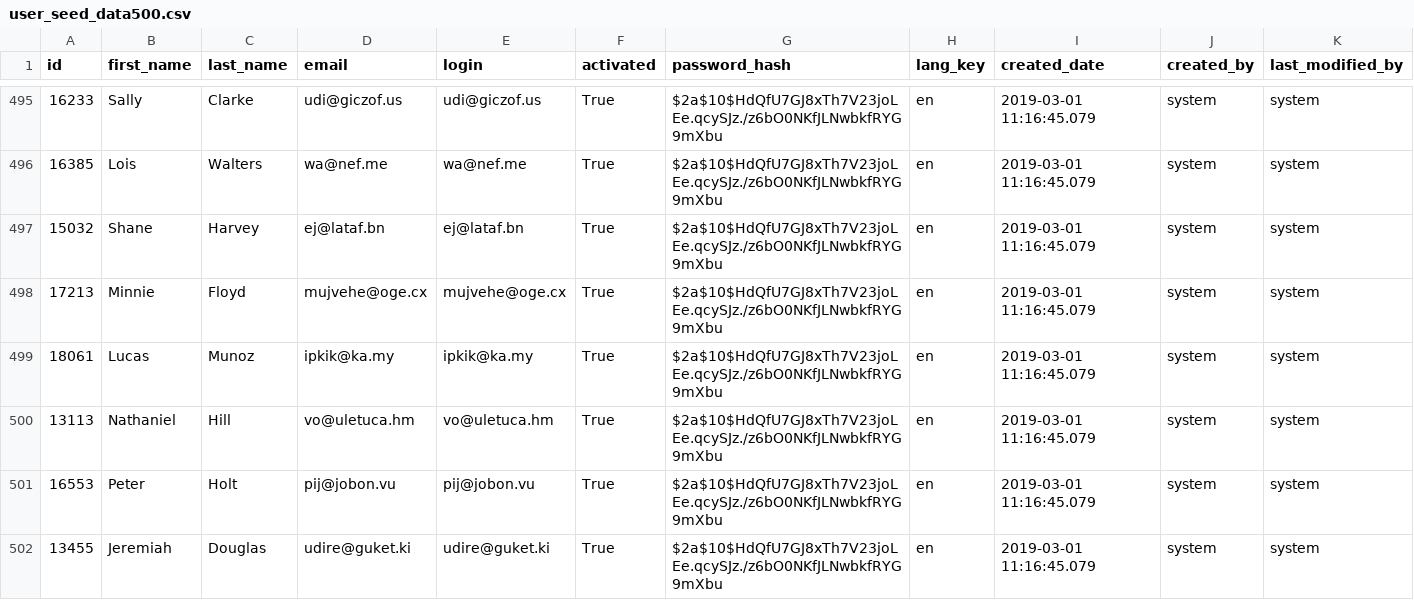
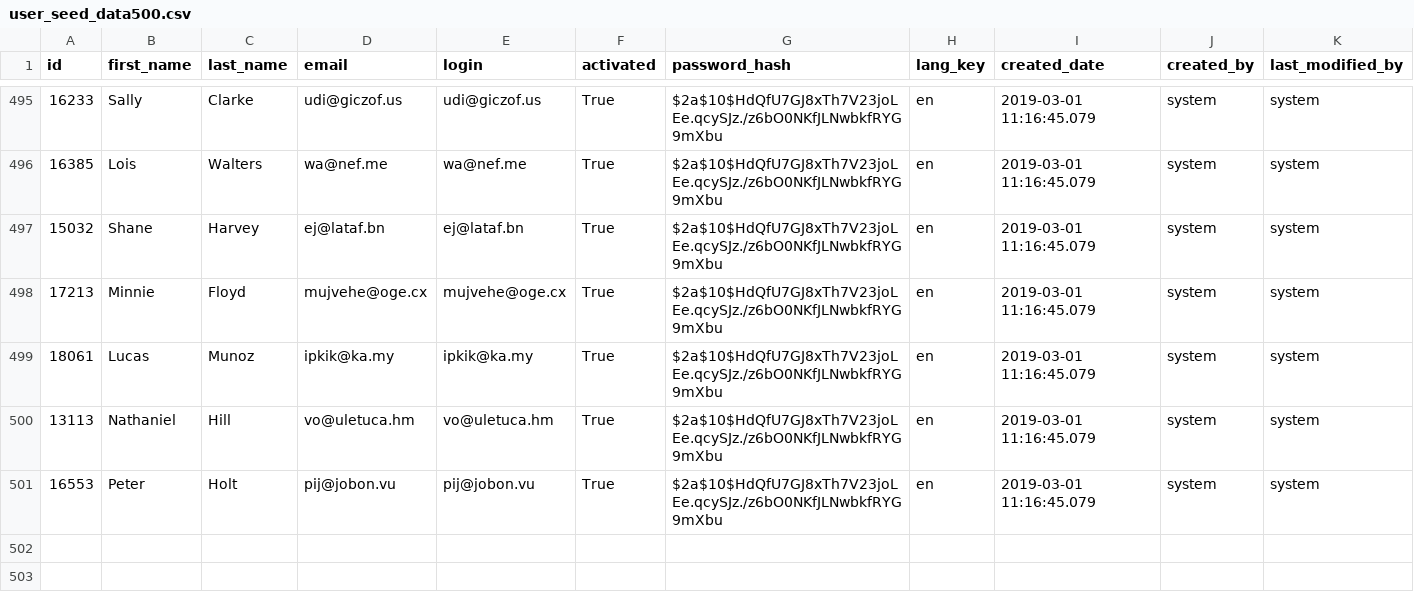
Before and after one commit to thomasbigger584/Item-Recommender, a CSV file: app/data/user_seed/user_seed_data500.csv, drawn as a sheet; only a part is shown, gaps mark what is left out; the diff names each change by its address in the sheet, - before the commit and + after, or states it on an @@ line.

```diff
--- a/app/data/user_seed/user_seed_data500.csv
+++ b/app/data/user_seed/user_seed_data500.csv
-row 502: 13455 | Jeremiah | Douglas | udire@guket.ki | udire@guket.ki | True | $2a$10$HdQfU7GJ8xTh7V23joLEe.qcySJz./z6bO0NKfJLNwbkfRYG9mXbu | en | 2019-03-01 11:16:45.079 | system | system
```
Also changed, not shown: app/data/user_seed/user_seed_data1000.csv, app/data/user_seed/user_seed_data1500.csv, 17 other files.
